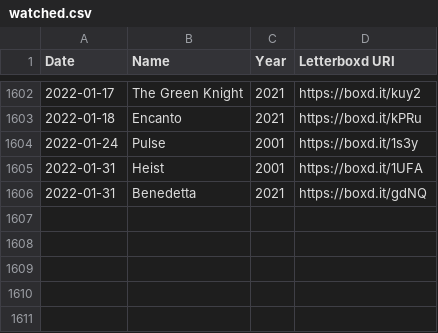
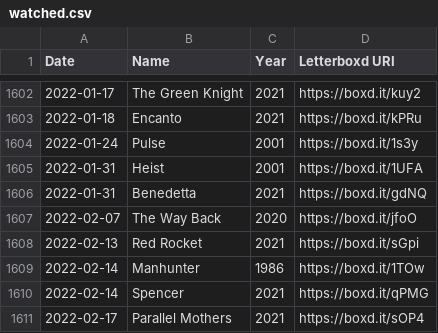
Before and after one commit to HanielB/abstract, a CSV file: public/watched.csv, drawn as a sheet; only a part is shown, gaps mark what is left out; the diff names each change by its address in the sheet, - before the commit and + after, or states it on an @@ line.

```diff
--- a/public/watched.csv
+++ b/public/watched.csv
+row 1607: 2022-02-07 | The Way Back | 2020 | https://boxd.it/jfoO
+row 1608: 2022-02-13 | Red Rocket | 2021 | https://boxd.it/sGpi
+row 1609: 2022-02-14 | Manhunter | 1986 | https://boxd.it/1TOw
+row 1610: 2022-02-14 | Spencer | 2021 | https://boxd.it/qPMG
+row 1611: 2022-02-17 | Parallel Mothers | 2021 | https://boxd.it/sOP4
```
Also changed, not shown: public/diary.csv, public/map.csv, 4 other files.
